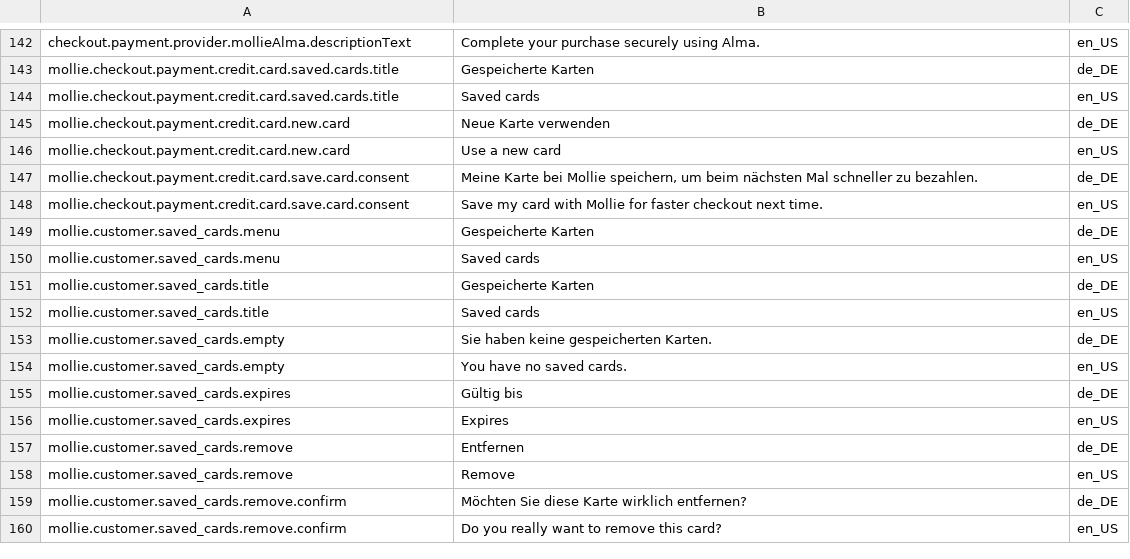
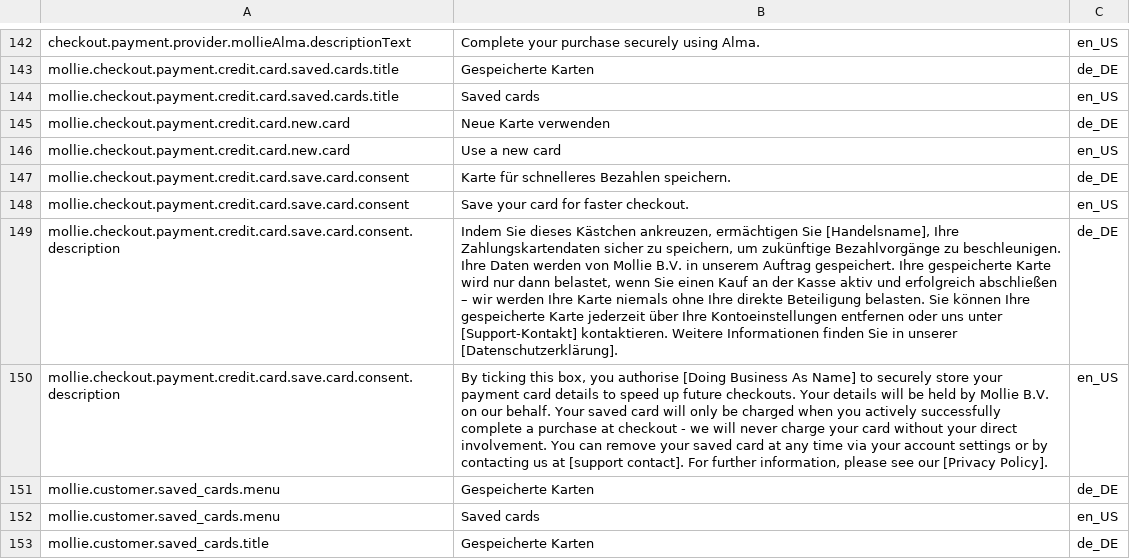
Before and after one commit to mollie/spryker, a CSV file: data/import/common/common/glossary.csv, drawn as a sheet; only a part is shown, gaps mark what is left out; the shorter side is filled out with more unchanged rows; the diff names each change by its address in the sheet, - before the commit and + after, or states it on an @@ line.

```diff
--- a/data/import/common/common/glossary.csv
+++ b/data/import/common/common/glossary.csv
-B147: Meine Karte bei Mollie speichern, um beim nächsten Mal schneller zu bezahlen.
+B147: Karte für schnelleres Bezahlen speichern.
-B148: Save my card with Mollie for faster checkout next time.
+B148: Save your card for faster checkout.
+row 149: mollie.checkout.payment.credit.card.save.card.consent.description | Indem Sie dieses Kästchen ankreuzen, ermächtigen Sie [Handelsname], Ihre Zahlungskartendaten sicher zu speichern, um zukünftige Bezahlvorgänge zu beschleunigen. Ihre Daten werden von Mollie B.V. in unserem Auftrag gespeichert. Ihre gespeicherte Karte wird nur dann belastet, wenn Sie einen Kauf an der Kasse aktiv und erfolgreich abschließen – wir werden Ihre Karte niemals ohne Ihre direkte Beteiligung belasten. Sie können Ihre gespeicherte Karte jederzeit über Ihre Kontoeinstellungen entfernen oder uns unter [Support-Kontakt] kontaktieren. Weitere Informationen finden Sie in unserer [Datenschutzerklärung]. | de_DE
+row 150: mollie.checkout.payment.credit.card.save.card.consent.description | By ticking this box, you authorise [Doing Business As Name] to securely store your payment card details to speed up future checkouts. Your details will be held by Mollie B.V. on our behalf. Your saved card will only be charged when you actively successfully complete a purchase at checkout - we will never charge your card without your direct involvement. You can remove your saved card at any time via your account settings or by contacting us at [support contact]. For further information, please see our [Privacy Policy]. | en_US
```
Also changed, not shown: 37 other files.
